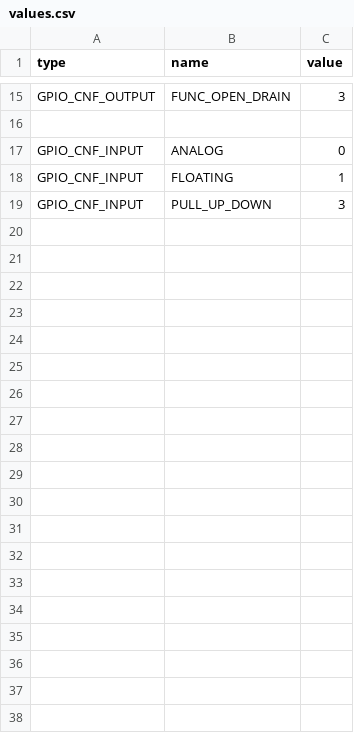
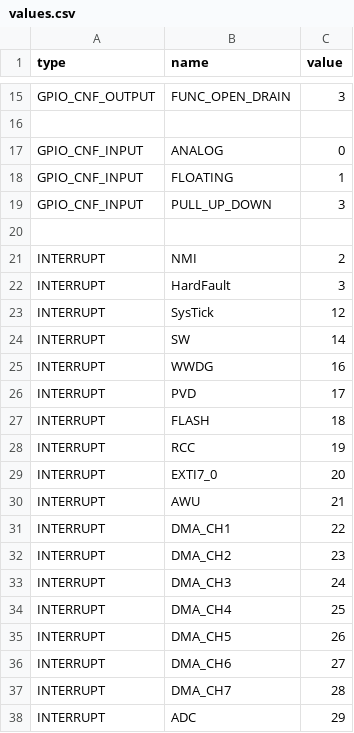
Before and after one commit to Jojojoppe/CH32, a CSV file: device/ch32v003/registers/values.csv, drawn as a sheet; only a part is shown, gaps mark what is left out; the diff covers the shown part only; the diff names each change by its address in the sheet, - before the commit and + after, or states it on an @@ line.

```diff
--- a/device/ch32v003/registers/values.csv
+++ b/device/ch32v003/registers/values.csv
+row 20: (empty)
+row 21: INTERRUPT | NMI | 2
+row 22: INTERRUPT | HardFault | 3
+row 23: INTERRUPT | SysTick | 12
+row 24: INTERRUPT | SW | 14
+row 25: INTERRUPT | WWDG | 16
+row 26: INTERRUPT | PVD | 17
+row 27: INTERRUPT | FLASH | 18
+row 28: INTERRUPT | RCC | 19
+row 29: INTERRUPT | EXTI7_0 | 20
+row 30: INTERRUPT | AWU | 21
+row 31: INTERRUPT | DMA_CH1 | 22
+row 32: INTERRUPT | DMA_CH2 | 23
+row 33: INTERRUPT | DMA_CH3 | 24
+row 34: INTERRUPT | DMA_CH4 | 25
+row 35: INTERRUPT | DMA_CH5 | 26
+row 36: INTERRUPT | DMA_CH6 | 27
+row 37: INTERRUPT | DMA_CH7 | 28
+row 38: INTERRUPT | ADC | 29
```
Also changed, not shown: 9 added rows elsewhere in this file, device/ch32v003/registers/registers.csv, 4 other files.
